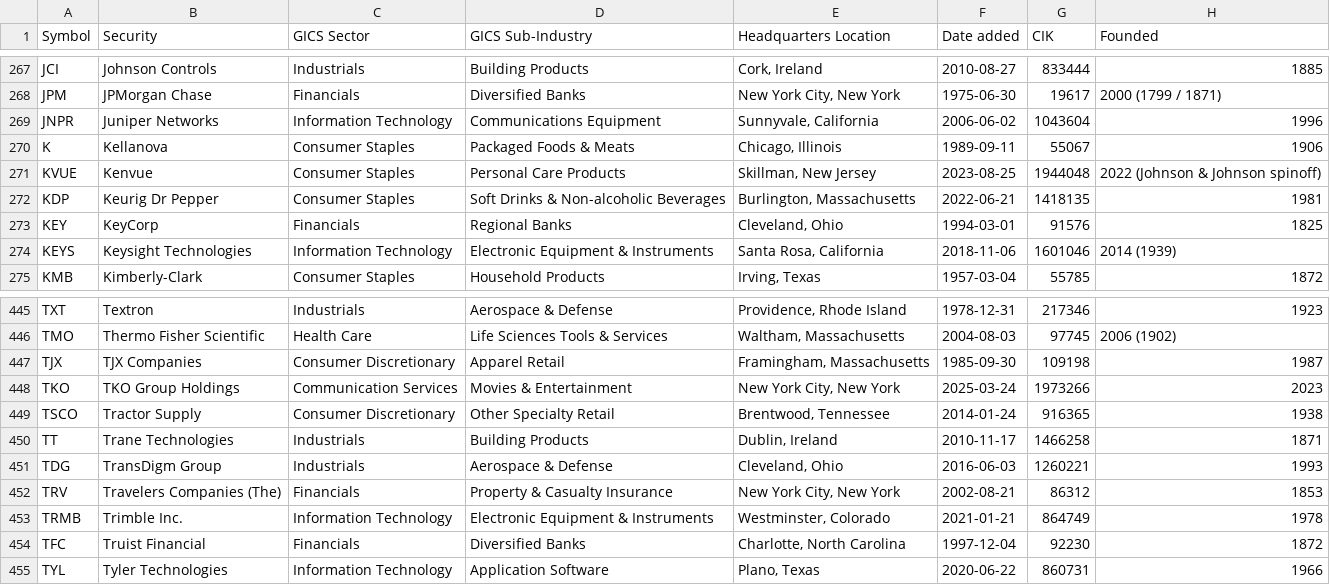
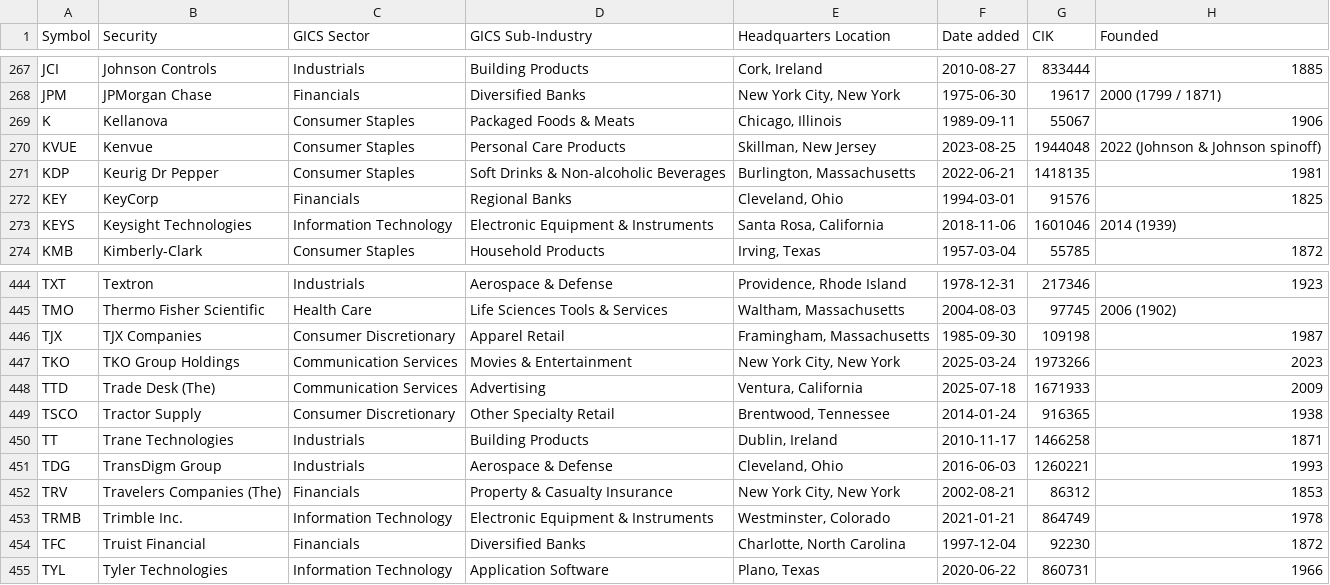
Before and after one commit to jkz1one/SignalFlow, a CSV file: data/sp500.csv, drawn as a sheet; only a part is shown, gaps mark what is left out; removed rows and columns are numbered as before the commit, all else as after; the diff covers the shown part only; the diff names each change by its address in the sheet, - before the commit and + after, or states it on an @@ line.

```diff
--- a/data/sp500.csv
+++ b/data/sp500.csv
-row 269: JNPR | Juniper Networks | Information Technology | Communications Equipment | Sunnyvale, California | 2006-06-02 | 1043604 | 1996
+row 448: TTD | Trade Desk (The) | Communication Services | Advertising | Ventura, California | 2025-07-18 | 1671933 | 2009
```
Also changed, not shown: 3 added rows and 3 removed rows elsewhere in this file, data/nasdaq100.csv, 11 other files.
